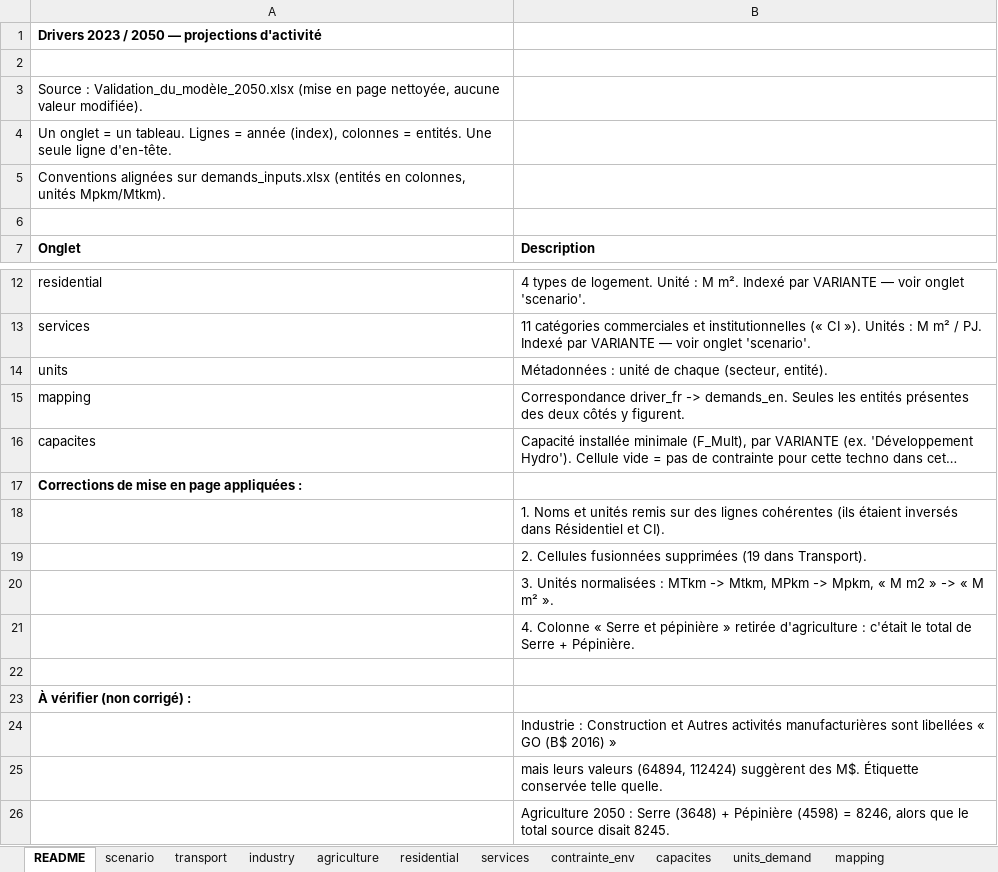
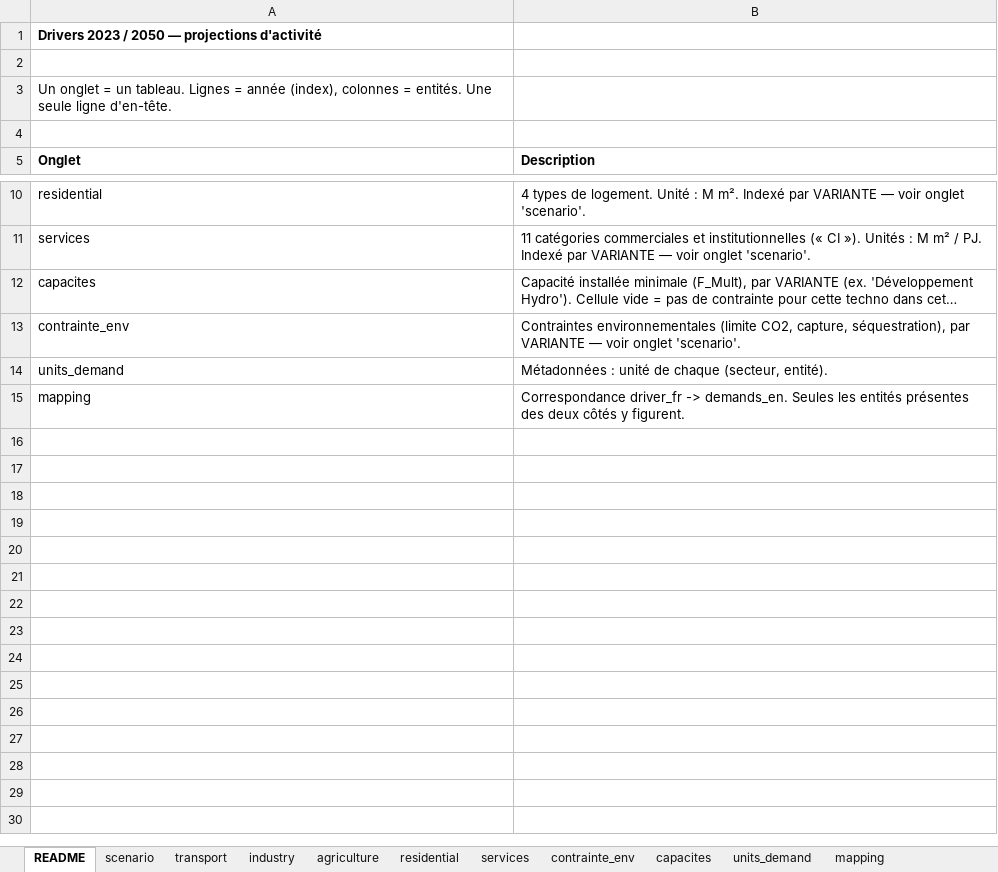
Before and after one commit to CIRAIG/EnergyScope-Quebec, an Excel workbook: projects/calculator/scenario_generation/scenario_inputs.xlsx, sheet README, drawn as a sheet; only a part is shown, gaps mark what is left out; long unchanged cells end in …; values as stored, in another font and other column widths than the file's, no borders; removed rows and columns are numbered as before the commit, all else as after; the diff names each change by its address in the sheet, - before the commit and + after, or states it on an @@ line.

```diff
--- a/projects/calculator/scenario_generation/scenario_inputs.xlsx (sheet README)
+++ b/projects/calculator/scenario_generation/scenario_inputs.xlsx (sheet README)
-row 3: Source : Validation_du_modèle_2050.xlsx (mise en page nettoyée, aucune valeur modifiée).
-row 5: Conventions alignées sur demands_inputs.xlsx (entités en colonnes, unités Mpkm/Mtkm).
@@ row 16 moved to row 12: capacites @@
+row 13: contrainte_env | Contraintes environnementales (limite CO2, capture, séquestration), par VARIANTE — voir onglet 'scenario'.
-A14 (Onglet): units
+A14 (Onglet): units_demand
-row 17: Corrections de mise en page appliquées :
-row 18:  | 1. Noms et unités remis sur des lignes cohérentes (ils étaient inversés dans Résidentiel et CI).
-row 19:  | 2. Cellules fusionnées supprimées (19 dans Transport).
-row 20:  | 3. Unités normalisées : MTkm -> Mtkm, MPkm -> Mpkm, « M m2 » -> « M m² ».
-row 21:  | 4. Colonne « Serre et pépinière » retirée d'agriculture : c'était le total de Serre + Pépinière.
-row 22: (empty)
-row 23: À vérifier (non corrigé) :
-row 24:  | Industrie : Construction et Autres activités manufacturières sont libellées « GO (B$ 2016) »
-row 25:  | mais leurs valeurs (64894, 112424) suggèrent des M$. Étiquette conservée telle quelle.
-row 26:  | Agriculture 2050 : Serre (3648) + Pépinière (4598) = 8246, alors que le total source disait 8245.
```
Also changed, not shown: sheet scenario, sheet services, sheet residential, sheet transport, 16 other files.
